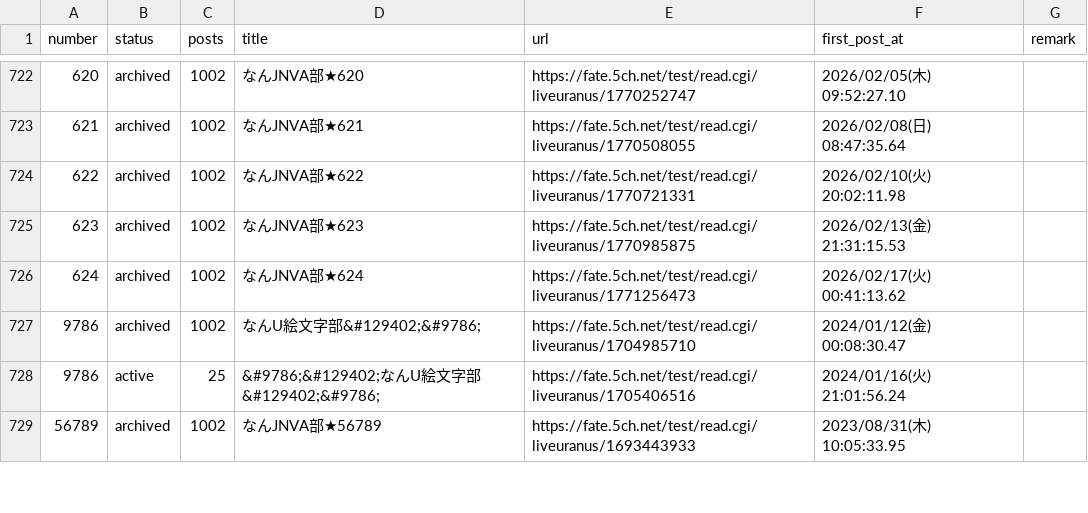
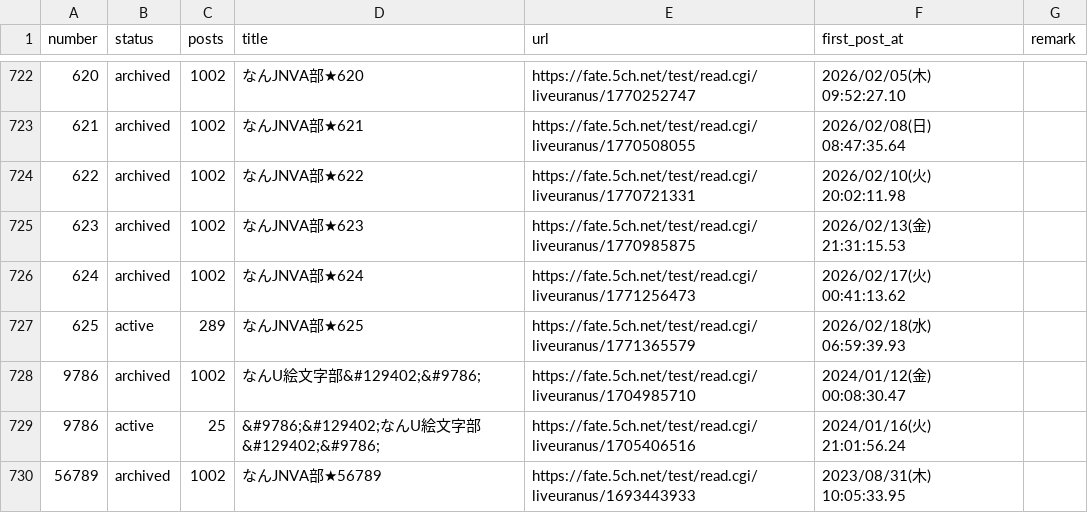
Before and after one commit to aka7774/nai_ch_wiki, a CSV file: thread_back_up/thread_urls.csv, drawn as a sheet; only a part is shown, gaps mark what is left out.

```diff
--- a/thread_back_up/thread_urls.csv
+++ b/thread_back_up/thread_urls.csv
@@ -726,2 +726,3 @@ number,status,posts,title,url,first_post_at,remark
 624,archived,1002,なんJNVA部★624,https://fate.5ch.net/test/read.cgi/liveuranus/1771256473,2026/02/17(火) 00:41:13.62,
+625,active,289,なんJNVA部★625,https://fate.5ch.net/test/read.cgi/liveuranus/1771365579,2026/02/18(水) 06:59:39.93,
 9786,archived,1002,なんU絵文字部&#129402;&#9786;,https://fate.5ch.net/test/read.cgi/liveuranus/1704985710,2024/01/12(金) 00:08:30.47,
```
Also changed, not shown: 57 other files.
